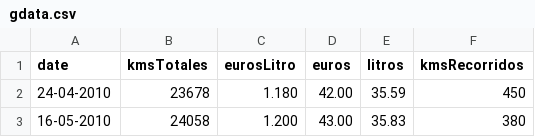
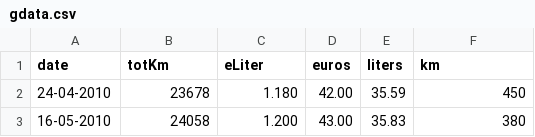
Before and after one commit to nachoad/gasdatarecord, a CSV file: gdata.csv, drawn as a sheet; only a part is shown.

Commit message:
header changed
header changed to English

```diff
--- a/gdata.csv
+++ b/gdata.csv
@@ -1,2 +1,2 @@
-date,kmsTotales,eurosLitro,euros,litros,kmsRecorridos
+date,totKm,eLiter,euros,liters,km
 24-04-2010,23678,1.180,42.00,35.59,450
```
